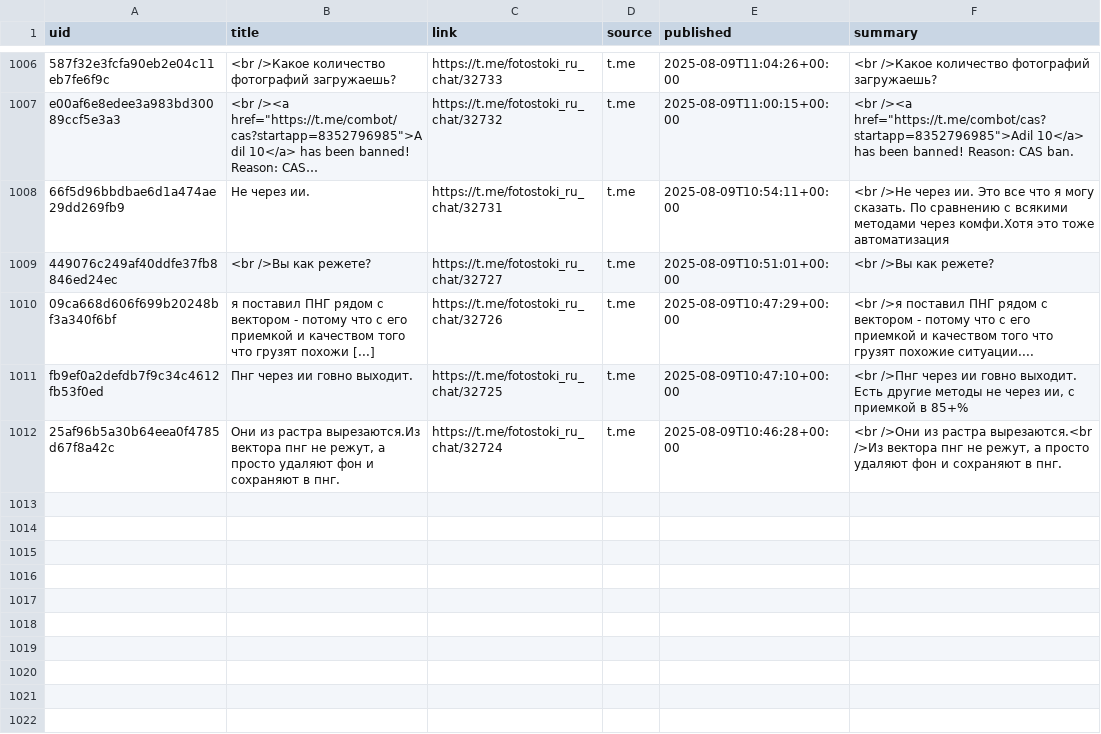
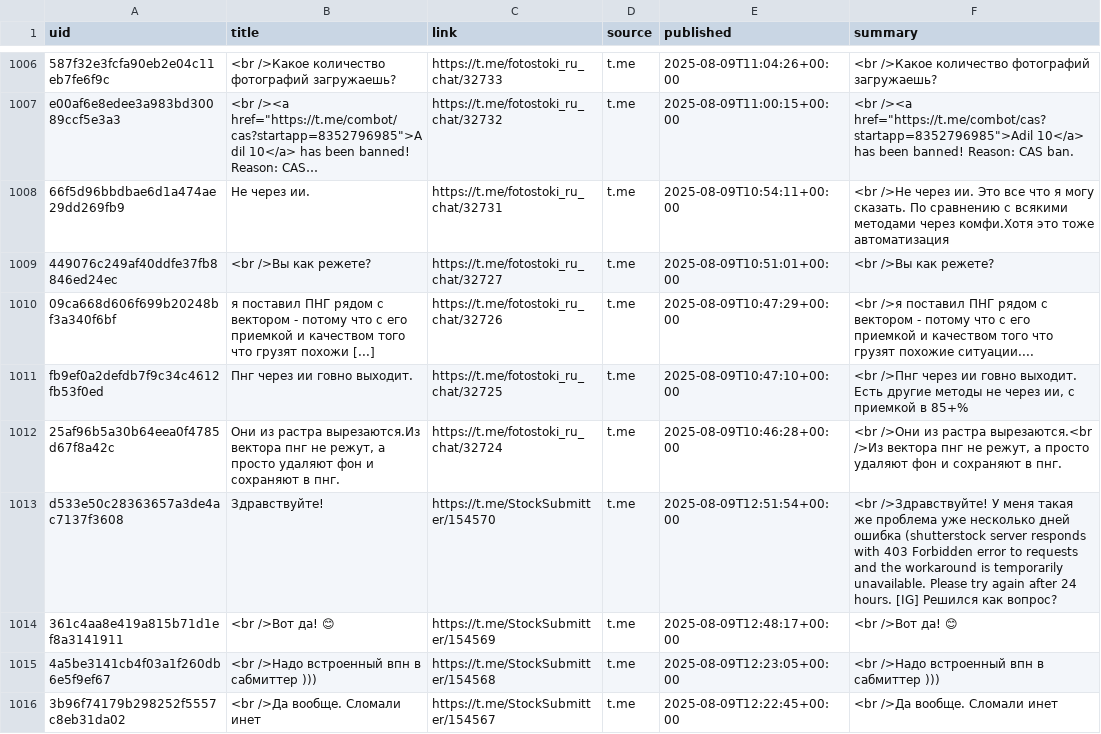
Before and after one commit to ViShark2882/niche-hub, a CSV file: data/catalog.csv, drawn as a sheet; only a part is shown, gaps mark what is left out; the diff covers the shown part only; the diff names each change by its address in the sheet, - before the commit and + after, or states it on an @@ line.

Commit message:
update catalog

```diff
--- a/data/catalog.csv
+++ b/data/catalog.csv
+row 1013: d533e50c28363657a3de4ac7137f3608 | Здравствуйте! | https://t.me/StockSubmitter/154570 | t.me | 2025-08-09T12:51:54+00:00 | <br />Здравствуйте! У меня такая же проблема уже несколько дней ошибка (shutterstock server responds with 403 Forbidden error to requests and the workaround is temporarily unavailable. Please try again after 24 hours. [IG] Решился как вопрос?
+row 1014: 361c4aa8e419a815b71d1ef8a3141911 | <br />Вот да! 😊 | https://t.me/StockSubmitter/154569 | t.me | 2025-08-09T12:48:17+00:00 | <br />Вот да! 😊
+row 1015: 4a5be3141cb4f03a1f260db6e5f9ef67 | <br />Надо встроенный впн в сабмиттер ))) | https://t.me/StockSubmitter/154568 | t.me | 2025-08-09T12:23:05+00:00 | <br />Надо встроенный впн в сабмиттер )))
+row 1016: 3b96f74179b298252f5557c8eb31da02 | <br />Да вообще. Сломали инет | https://t.me/StockSubmitter/154567 | t.me | 2025-08-09T12:22:45+00:00 | <br />Да вообще. Сломали инет
```
Also changed, not shown: 3 added rows elsewhere in this file.
